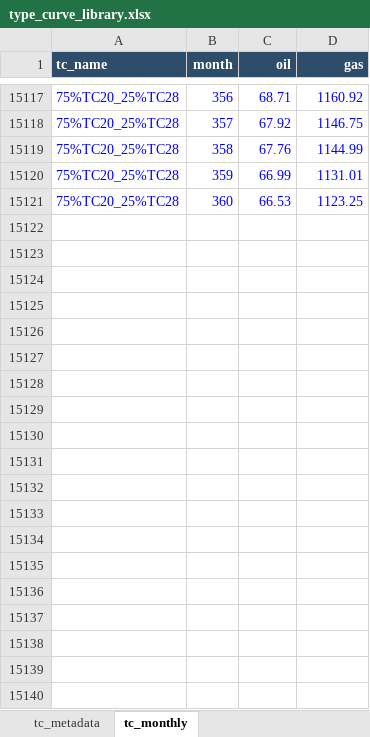
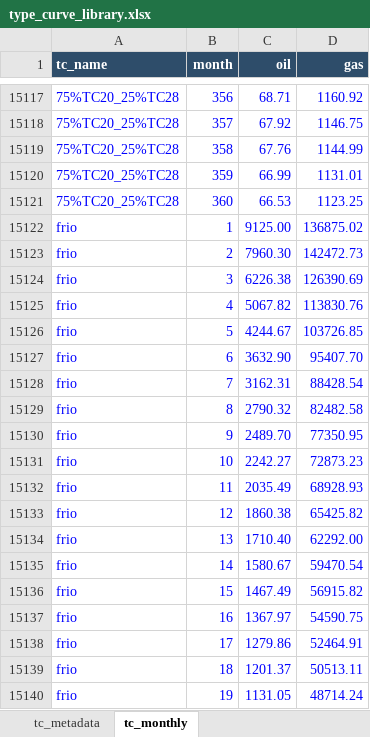
Before and after one commit to mburkegr/Utica-Model-V4, an Excel workbook: type_curve_library.xlsx, sheet tc_monthly, drawn as a sheet; only a part is shown, gaps mark what is left out; values as stored, in another font and other column widths than the file's, no borders; the diff covers the shown part only; the diff names each change by its address in the sheet, - before the commit and + after, or states it on an @@ line.

Commit message:
Add files via upload

```diff
--- a/type_curve_library.xlsx (sheet tc_monthly)
+++ b/type_curve_library.xlsx (sheet tc_monthly)
+row 15122: frio | 1 | 9125.00 | 136875.02
+row 15123: frio | 2 | 7960.30 | 142472.73
+row 15124: frio | 3 | 6226.38 | 126390.69
+row 15125: frio | 4 | 5067.82 | 113830.76
+row 15126: frio | 5 | 4244.67 | 103726.85
+row 15127: frio | 6 | 3632.90 | 95407.70
+row 15128: frio | 7 | 3162.31 | 88428.54
+row 15129: frio | 8 | 2790.32 | 82482.58
+row 15130: frio | 9 | 2489.70 | 77350.95
+row 15131: frio | 10 | 2242.27 | 72873.23
+row 15132: frio | 11 | 2035.49 | 68928.93
+row 15133: frio | 12 | 1860.38 | 65425.82
+row 15134: frio | 13 | 1710.40 | 62292.00
+row 15135: frio | 14 | 1580.67 | 59470.54
+row 15136: frio | 15 | 1467.49 | 56915.82
+row 15137: frio | 16 | 1367.97 | 54590.75
+row 15138: frio | 17 | 1279.86 | 52464.91
+row 15139: frio | 18 | 1201.37 | 50513.11
+row 15140: frio | 19 | 1131.05 | 48714.24
```
Also changed, not shown: 341 added rows elsewhere in this sheet, sheet tc_metadata.
